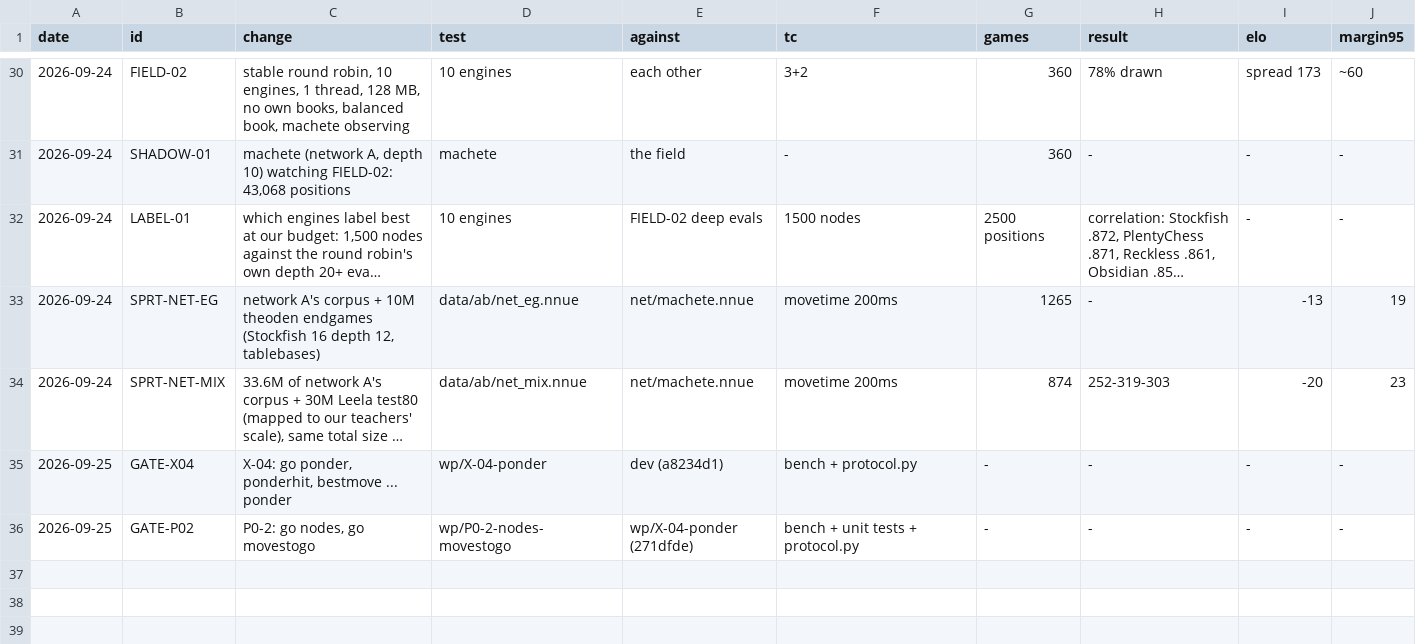
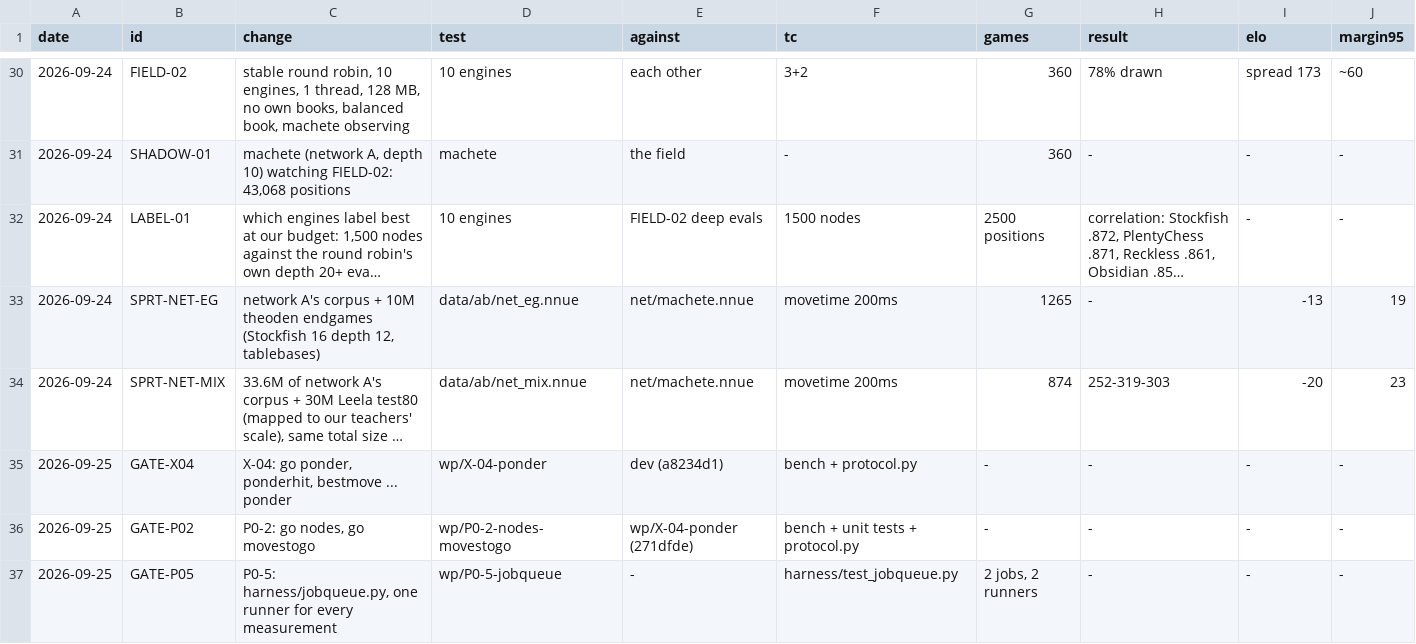
Before and after one commit to NickDrohan/machete, a TSV file: RESULTS.tsv, drawn as a sheet; only a part is shown, gaps mark what is left out; long unchanged cells end in …; rows hold the shown columns only; the diff names each change by its address in the sheet, - before the commit and + after, or states it on an @@ line.

```diff
--- a/RESULTS.tsv
+++ b/RESULTS.tsv
+row 37: 2026-09-25 | GATE-P05 | P0-5: harness/jobqueue.py, one runner for every measurement | wp/P0-5-jobqueue | - | harness/test_jobqueue.py | 2 jobs, 2 runners | - | - | -
```
Also changed, not shown: 7 other files.
